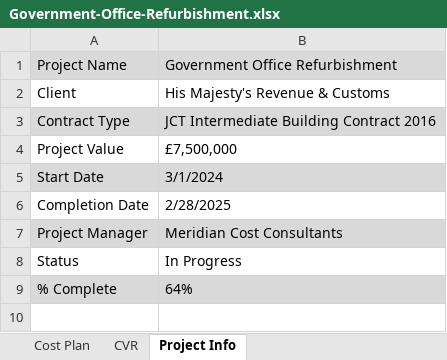
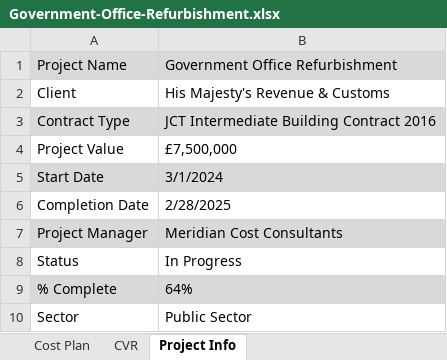
Before and after one commit to tonCodesData/project-cost-control, an Excel workbook: cost-plans/Government-Office-Refurbishment.xlsx, sheet Project Info, drawn as a sheet; values as stored, in another font and other column widths than the file's, no borders; 1 other sheet too large or unreadable and not compared; the diff names each change by its address in the sheet, - before the commit and + after, or states it on an @@ line.

```diff
--- a/cost-plans/Government-Office-Refurbishment.xlsx (sheet Project Info)
+++ b/cost-plans/Government-Office-Refurbishment.xlsx (sheet Project Info)
+row 10: Sector | Public Sector
```
Also changed, not shown: sheet Cost Plan, cost-plans/Data-Centre-Shell-and-Core.xlsx, cost-plans/NHS-Acute-Hospital-Wing.xlsx, 4 other files.
